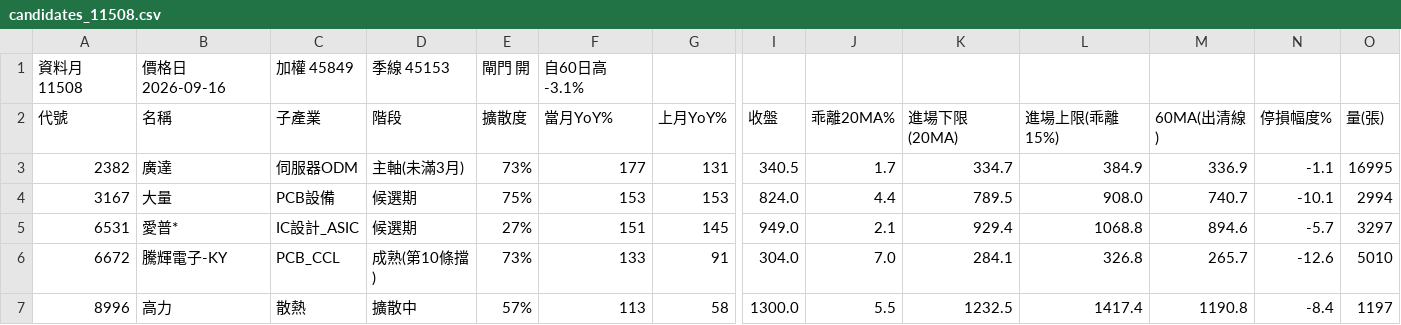
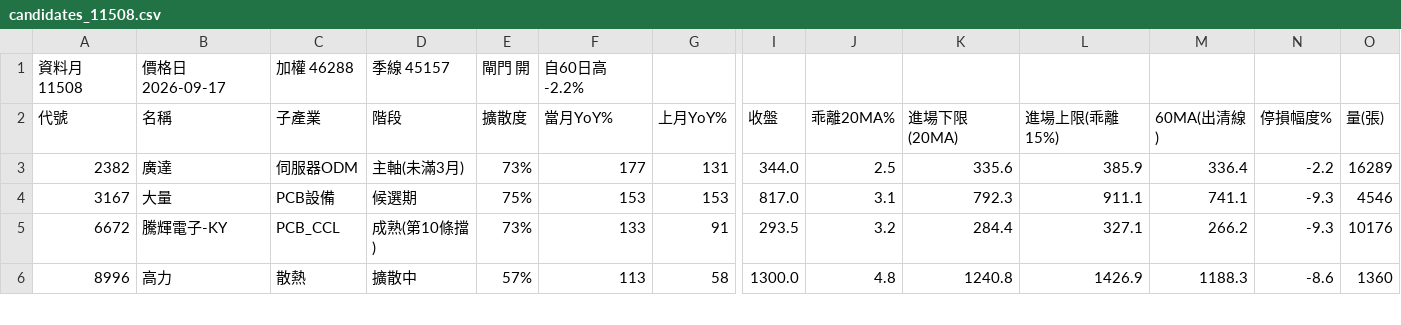
Before and after one commit to kko3okk/family-dividend-web, a CSV file: paper/candidates_11508.csv, drawn as a sheet; only a part is shown, gaps mark what is left out; removed rows and columns are numbered as before the commit, all else as after; rows hold the shown columns only; the diff covers the shown part only; the diff names each change by its address in the sheet, - before the commit and + after, or states it on an @@ line.

Commit message:
paper 2026-09-17

```diff
--- a/paper/candidates_11508.csv
+++ b/paper/candidates_11508.csv
-B1 (名稱): 價格日 2026-09-16
+B1 (名稱): 價格日 2026-09-17
-C1 (子產業): 加權 45849
+C1 (子產業): 加權 46288
-D1 (階段): 季線 45153
+D1 (階段): 季線 45157
-F1 (當月YoY%): 自60日高 -3.1%
+F1 (當月YoY%): 自60日高 -2.2%
-I3 (收盤): 340.5
+I3 (收盤): 344.0
-J3 (乖離20MA%): 1.7
+J3 (乖離20MA%): 2.5
-K3 (進場下限(20MA)): 334.7
+K3 (進場下限(20MA)): 335.6
-L3 (進場上限(乖離15%)): 384.9
+L3 (進場上限(乖離15%)): 385.9
-M3 (60MA(出清線)): 336.9
+M3 (60MA(出清線)): 336.4
-N3 (停損幅度%): -1.1
+N3 (停損幅度%): -2.2
-O3 (量(張)): 16995
+O3 (量(張)): 16289
-I4 (收盤): 824.0
+I4 (收盤): 817.0
-J4 (乖離20MA%): 4.4
+J4 (乖離20MA%): 3.1
-K4 (進場下限(20MA)): 789.5
+K4 (進場下限(20MA)): 792.3
-L4 (進場上限(乖離15%)): 908.0
+L4 (進場上限(乖離15%)): 911.1
-M4 (60MA(出清線)): 740.7
+M4 (60MA(出清線)): 741.1
-N4 (停損幅度%): -10.1
+N4 (停損幅度%): -9.3
-O4 (量(張)): 2994
+O4 (量(張)): 4546
-row 5: 6531 | 愛普* | IC設計_ASIC | 候選期 | 27% | 151 | 145 | 949.0 | 2.1 | 929.4 | 1068.8 | 894.6 | -5.7 | 3297
-I5 (收盤): 304.0
+I5 (收盤): 293.5
-J5 (乖離20MA%): 7.0
+J5 (乖離20MA%): 3.2
-K5 (進場下限(20MA)): 284.1
+K5 (進場下限(20MA)): 284.4
-L5 (進場上限(乖離15%)): 326.8
+L5 (進場上限(乖離15%)): 327.1
-M5 (60MA(出清線)): 265.7
+M5 (60MA(出清線)): 266.2
-N5 (停損幅度%): -12.6
+N5 (停損幅度%): -9.3
-O5 (量(張)): 5010
+O5 (量(張)): 10176
-J6 (乖離20MA%): 5.5
+J6 (乖離20MA%): 4.8
-K6 (進場下限(20MA)): 1232.5
+K6 (進場下限(20MA)): 1240.8
-L6 (進場上限(乖離15%)): 1417.4
+L6 (進場上限(乖離15%)): 1426.9
-M6 (60MA(出清線)): 1190.8
+M6 (60MA(出清線)): 1188.3
-N6 (停損幅度%): -8.4
+N6 (停損幅度%): -8.6
-O6 (量(張)): 1197
+O6 (量(張)): 1360
```
Also changed, not shown: 1 added row, 1 removed row and 40 edited cells elsewhere in this file, 6 other files.
